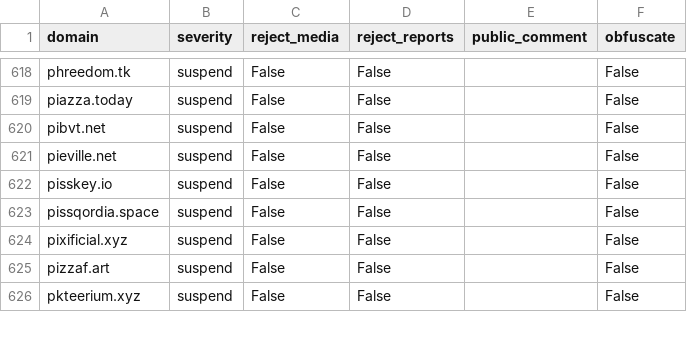
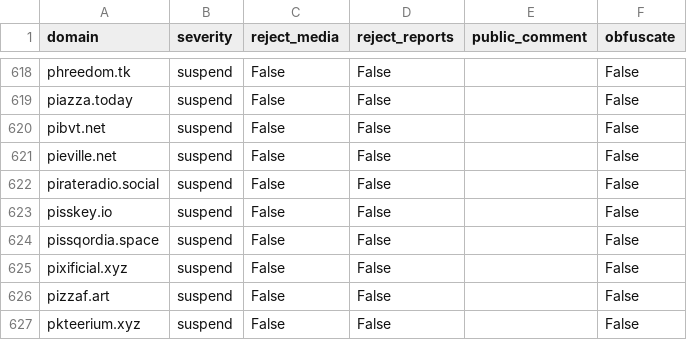
Before and after one commit to sgrigson/oliphant, a CSV file: blocklists/mastodon.art.csv, drawn as a sheet; only a part is shown, gaps mark what is left out; the diff names each change by its address in the sheet, - before the commit and + after, or states it on an @@ line.

Commit message:
automated commit on 2023-04-29 09:00:14

```diff
--- a/blocklists/mastodon.art.csv
+++ b/blocklists/mastodon.art.csv
+row 622: pirateradio.social | suspend | False | False |  | False
```
